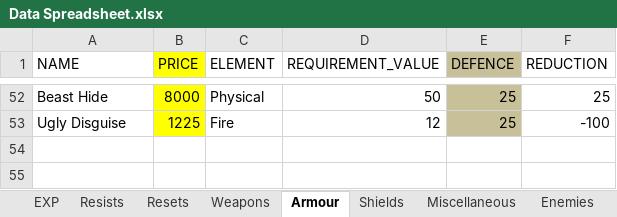
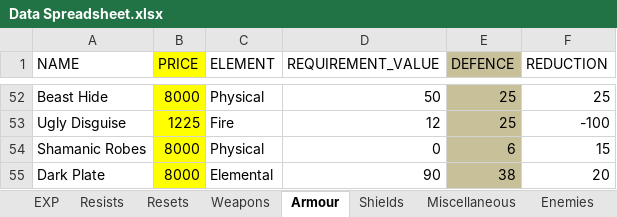
Before and after one commit to 1bengardner/toshes-quest-ii, an Excel workbook: data/Data Spreadsheet.xlsx, sheet Armour, drawn as a sheet; only a part is shown, gaps mark what is left out; values as stored, in another font and other column widths than the file's, no borders; the diff names each change by its address in the sheet, - before the commit and + after, or states it on an @@ line.

```diff
--- a/data/Data Spreadsheet.xlsx (sheet Armour)
+++ b/data/Data Spreadsheet.xlsx (sheet Armour)
+row 54: Shamanic Robes | 8000 | Physical | 0 | 6 | 15
+row 55: Dark Plate | 8000 | Elemental | 90 | 38 | 20
```
Also changed, not shown: sheet Enemies, sheet Weapons, sheet Skills, sheet Shields, charts or pictures, 42 other files.
